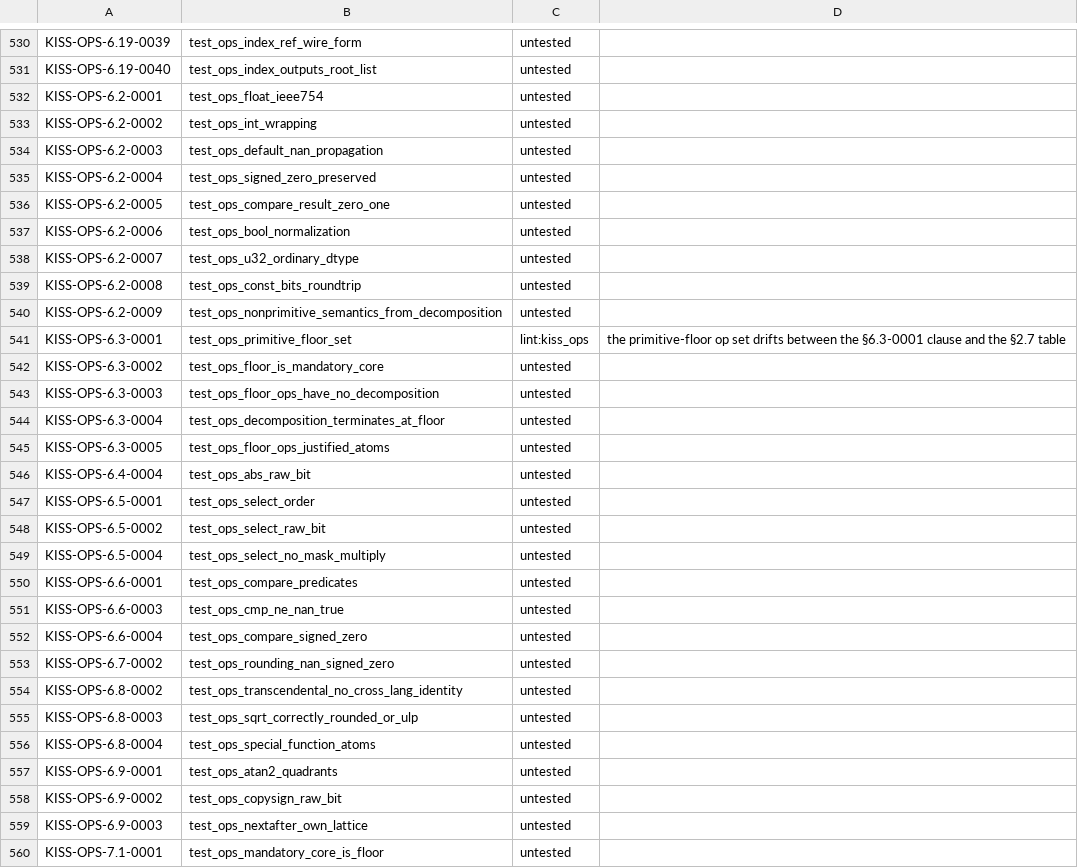
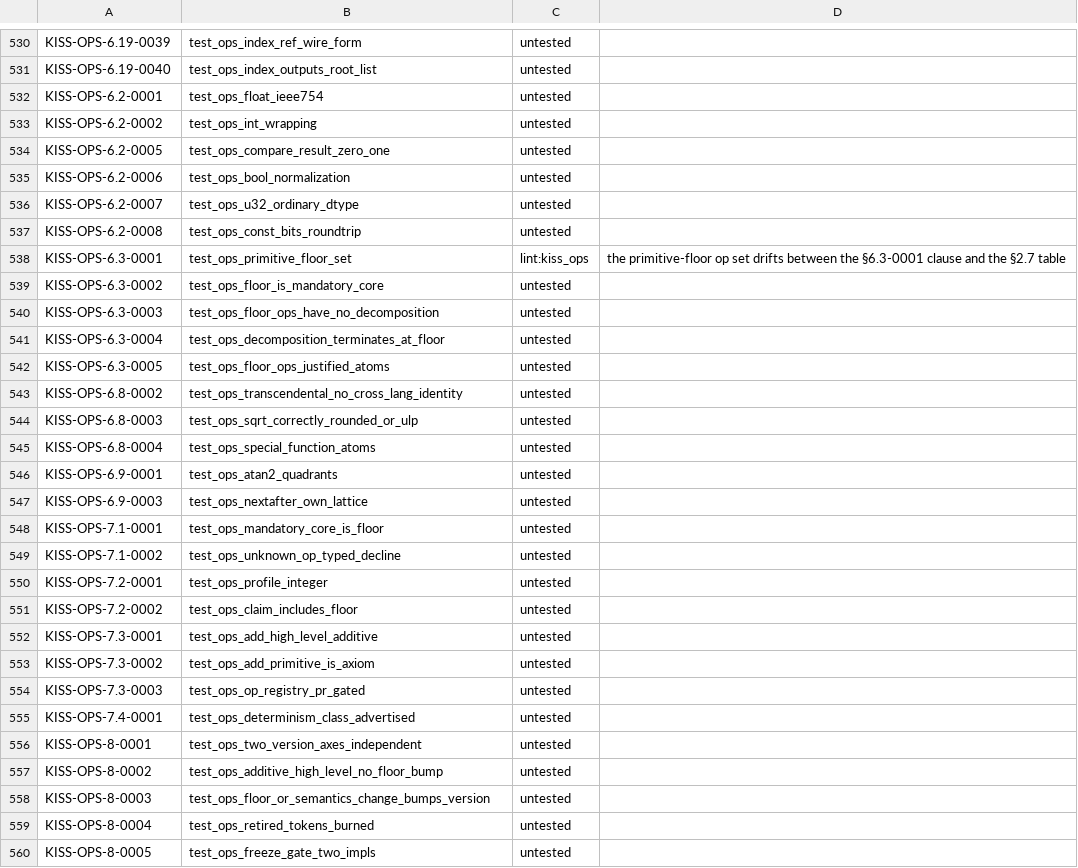
Before and after one commit to ThinkersJournal/KISS, a TSV file: conformance/UNBACKED.tsv, drawn as a sheet; only a part is shown, gaps mark what is left out; the shorter side is filled out with more unchanged rows.

```diff
--- a/conformance/UNBACKED.tsv
+++ b/conformance/UNBACKED.tsv
@@ -533,4 +533,2 @@ KISS-OPS-6.2-0001	test_ops_float_ieee754	untested
 KISS-OPS-6.2-0002	test_ops_int_wrapping	untested	
-KISS-OPS-6.2-0003	test_ops_default_nan_propagation	untested	
-KISS-OPS-6.2-0004	test_ops_signed_zero_preserved	untested	
 KISS-OPS-6.2-0005	test_ops_compare_result_zero_one	untested	
@@ -539,3 +537,2 @@ KISS-OPS-6.2-0007	test_ops_u32_ordinary_dtype	untested
 KISS-OPS-6.2-0008	test_ops_const_bits_roundtrip	untested	
-KISS-OPS-6.2-0009	test_ops_nonprimitive_semantics_from_decomposition	untested	
 KISS-OPS-6.3-0001	test_ops_primitive_floor_set	lint:kiss_ops	the primitive-floor op set drifts between the §6.3-0001 clause and the §2.7 table
@@ -545,10 +542,2 @@ KISS-OPS-6.3-0004	test_ops_decomposition_terminates_at_floor	untested
 KISS-OPS-6.3-0005	test_ops_floor_ops_justified_atoms	untested	
-KISS-OPS-6.4-0004	test_ops_abs_raw_bit	untested	
-KISS-OPS-6.5-0001	test_ops_select_order	untested	
-KISS-OPS-6.5-0002	test_ops_select_raw_bit	untested	
-KISS-OPS-6.5-0004	test_ops_select_no_mask_multiply	untested	
-KISS-OPS-6.6-0001	test_ops_compare_predicates	untested	
-KISS-OPS-6.6-0003	test_ops_cmp_ne_nan_true	untested	
-KISS-OPS-6.6-0004	test_ops_compare_signed_zero	untested	
-KISS-OPS-6.7-0002	test_ops_rounding_nan_signed_zero	untested	
 KISS-OPS-6.8-0002	test_ops_transcendental_no_cross_lang_identity	untested	
@@ -557,3 +546,2 @@ KISS-OPS-6.8-0004	test_ops_special_function_atoms	untested
 KISS-OPS-6.9-0001	test_ops_atan2_quadrants	untested	
-KISS-OPS-6.9-0002	test_ops_copysign_raw_bit	untested	
 KISS-OPS-6.9-0003	test_ops_nextafter_own_lattice	untested	
```
Also changed, not shown: 1 other file.
